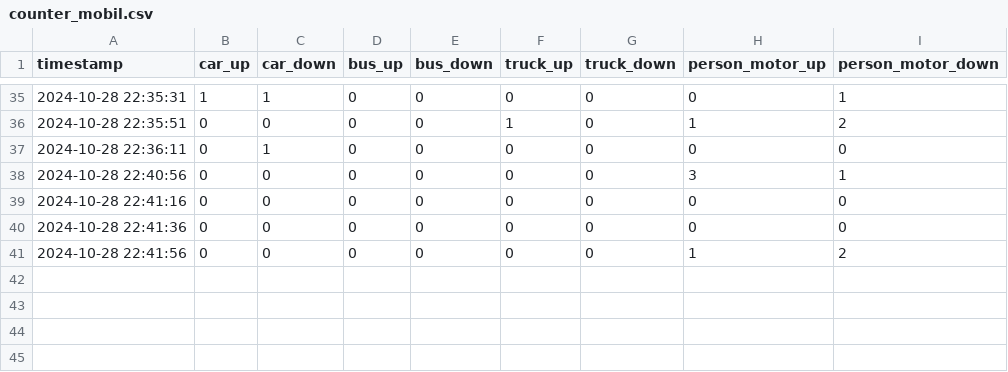
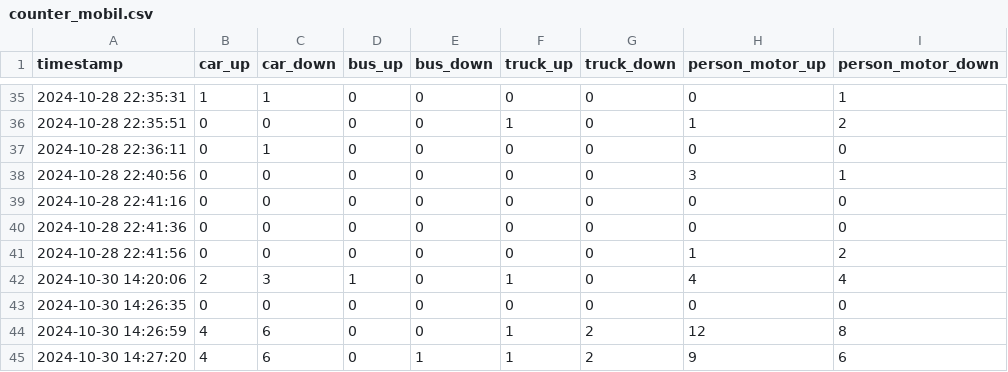
Before and after one commit to muraproject/python, a CSV file: data/counter_mobil.csv, drawn as a sheet; only a part is shown, gaps mark what is left out.

```diff
--- a/data/counter_mobil.csv
+++ b/data/counter_mobil.csv
@@ -41 +41,5 @@ timestamp,car_up,car_down,bus_up,bus_down,truck_up,truck_down,person_motor_up,pe
 2024-10-28 22:41:56,0,0,0,0,0,0,1,2
+2024-10-30 14:20:06,2,3,1,0,1,0,4,4
+2024-10-30 14:26:35,0,0,0,0,0,0,0,0
+2024-10-30 14:26:59,4,6,0,0,1,2,12,8
+2024-10-30 14:27:20,4,6,0,1,1,2,9,6
```
Also changed, not shown: 3 other files.
